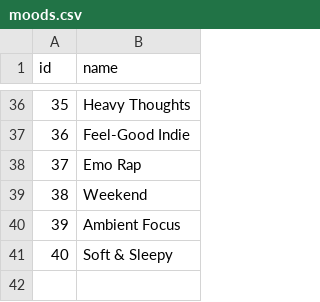
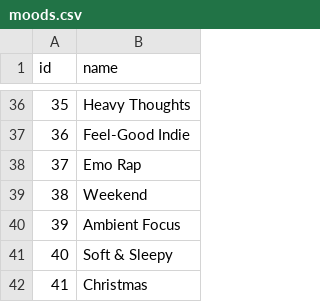
Before and after one commit to lauraamaliek/Semesterprojekt1, a CSV file: db/moods.csv, drawn as a sheet; only a part is shown, gaps mark what is left out.

Commit message:
tilføjet, sange i moods.csv og sang_eks.. csv og song_mood.csv

```diff
--- a/db/moods.csv
+++ b/db/moods.csv
@@ -41 +41,2 @@ id,name
 40,Soft & Sleepy
+41,Christmas
```
Also changed, not shown: db/sang_eksempler.csv, db/song_mood.csv, 1 other file.
